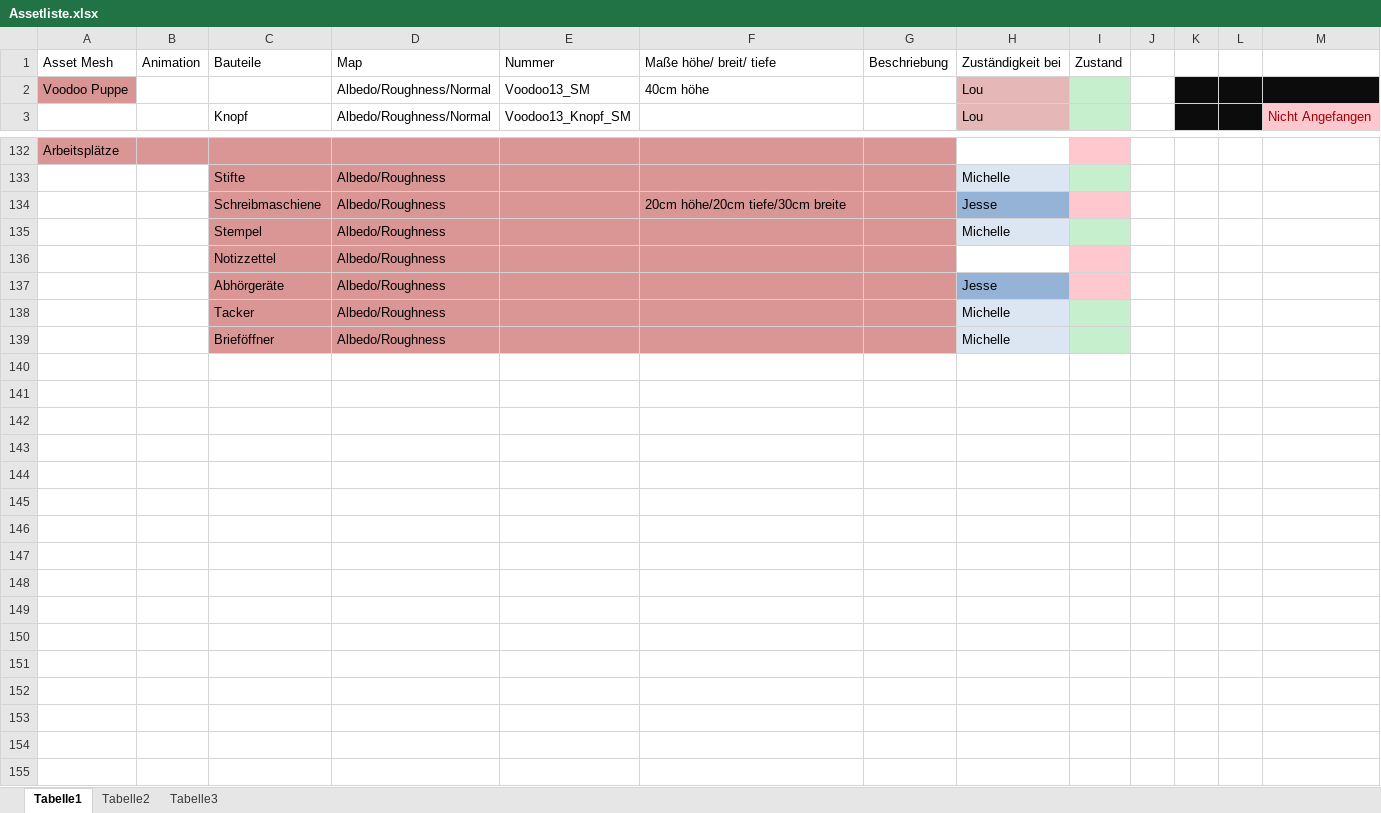
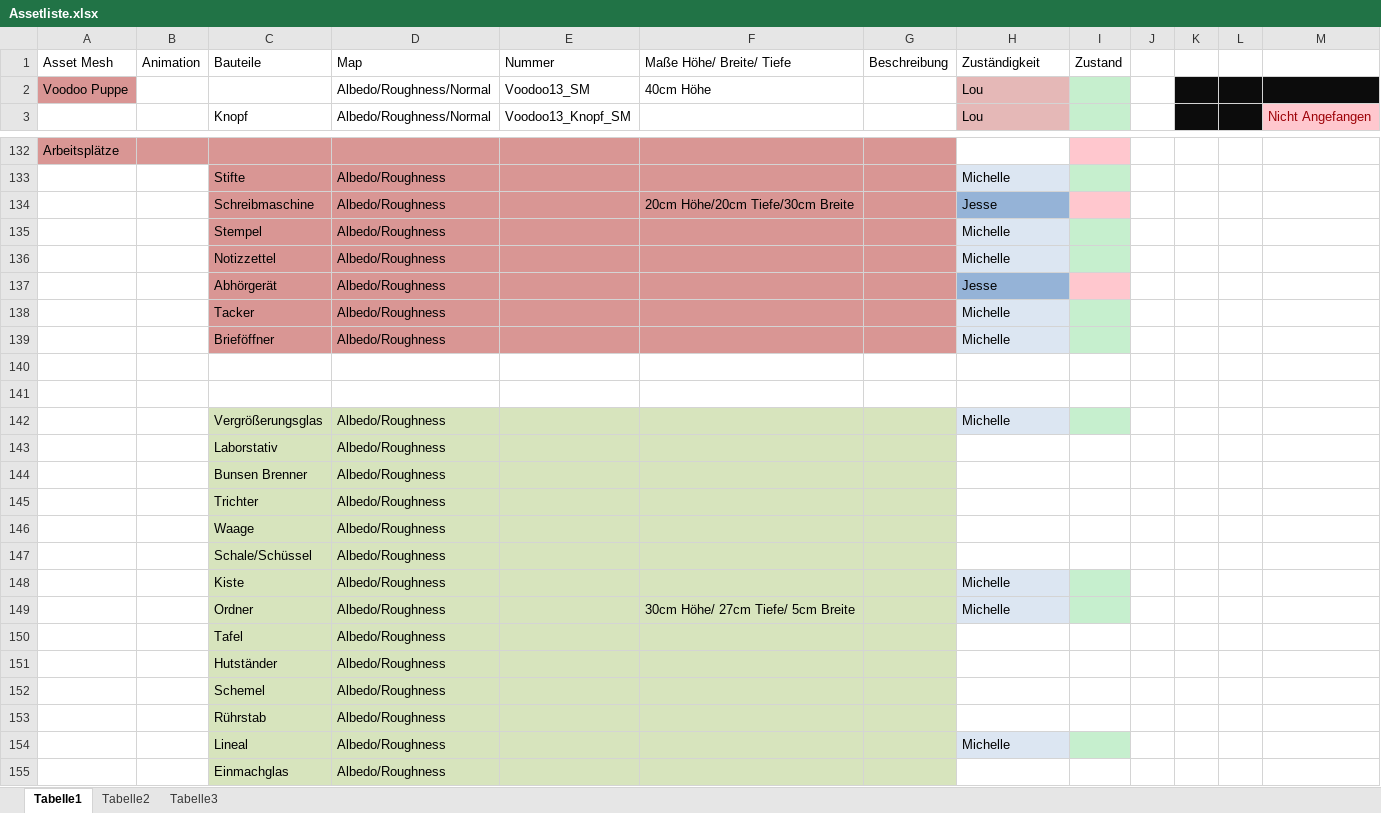
Before and after one commit to ArtjomProGrammer/Voodoo, an Excel workbook: _Artbible/Assetliste.xlsx, sheet Tabelle1, drawn as a sheet; only a part is shown, gaps mark what is left out; values as stored, in another font and other column widths than the file's, no borders; the diff covers the shown part only; the diff names each change by its address in the sheet, - before the commit and + after, or states it on an @@ line.

Commit message:
Assetliste

```diff
--- a/_Artbible/Assetliste.xlsx (sheet Tabelle1)
+++ b/_Artbible/Assetliste.xlsx (sheet Tabelle1)
-F1: Maße höhe/ breit/ tiefe
+F1: Maße Höhe/ Breite/ Tiefe
-G1: Beschriebung
+G1: Beschreibung
-H1: Zuständigkeit bei
+H1: Zuständigkeit
-F2: 40cm höhe
+F2: 40cm Höhe
-C134: Schreibmaschiene
+C134: Schreibmaschine
-F134: 20cm höhe/20cm tiefe/30cm breite
+F134: 20cm Höhe/20cm Tiefe/30cm Breite
-H136: (empty)
+H136: Michelle
-H136 fill: none
+H136 fill: #DCE6F2
-I136 fill: #FFC7CE
+I136 fill: #C6EFCE
-C137: Abhörgeräte
+C137: Abhörgerät
+row 140: (empty)
+row 141: (empty)
+row 142:  |  | Vergrößerungsglas | Albedo/Roughness |  |  |  | Michelle
+row 143:  |  | Laborstativ | Albedo/Roughness
+row 144:  |  | Bunsen Brenner | Albedo/Roughness
+row 145:  |  | Trichter | Albedo/Roughness
+row 146:  |  | Waage | Albedo/Roughness
+row 147:  |  | Schale/Schüssel | Albedo/Roughness
+row 148:  |  | Kiste | Albedo/Roughness |  |  |  | Michelle
+row 149:  |  | Ordner | Albedo/Roughness |  | 30cm Höhe/ 27cm Tiefe/ 5cm Breite |  | Michelle
+row 150:  |  | Tafel | Albedo/Roughness
+row 151:  |  | Hutständer | Albedo/Roughness
+row 152:  |  | Schemel | Albedo/Roughness
+row 153:  |  | Rührstab | Albedo/Roughness
+row 154:  |  | Lineal | Albedo/Roughness |  |  |  | Michelle
+row 155:  |  | Einmachglas | Albedo/Roughness
```
Also changed, not shown: 59 edited cells and cell formats elsewhere in this sheet.
